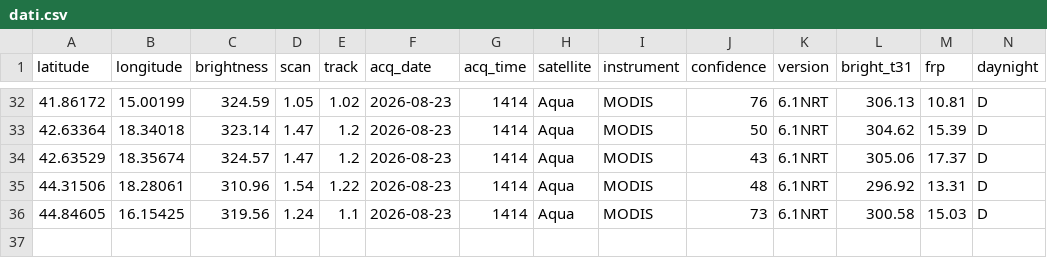
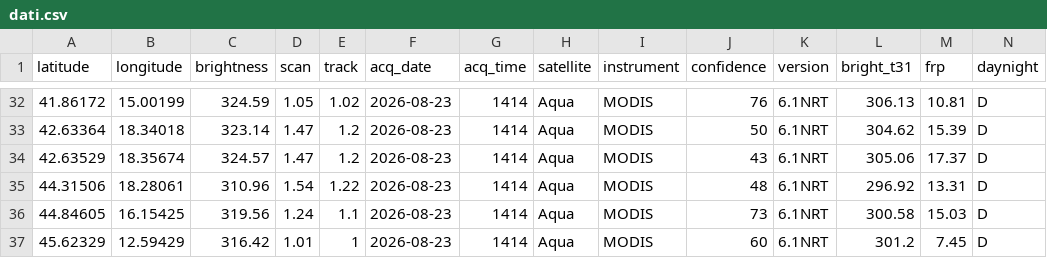
Before and after one commit to incendiboschivi-italia/monitoraggio-incendi-italia, a CSV file: dati.csv, drawn as a sheet; only a part is shown, gaps mark what is left out.

Commit message:
Aggiornati dati incendi satellitari

```diff
--- a/dati.csv
+++ b/dati.csv
@@ -36 +36,2 @@ latitude,longitude,brightness,scan,track,acq_date,acq_time,satellite,instrument,
 44.84605,16.15425,319.56,1.24,1.1,2026-08-23,1414,Aqua,MODIS,73,6.1NRT,300.58,15.03,D
+45.62329,12.59429,316.42,1.01,1,2026-08-23,1414,Aqua,MODIS,60,6.1NRT,301.2,7.45,D
```
Also changed, not shown: 1 other file.
